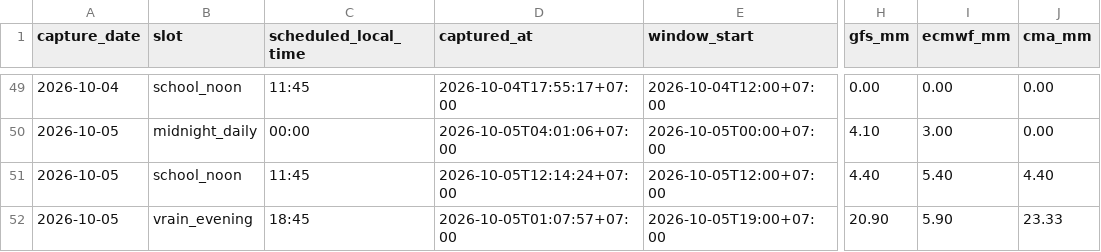
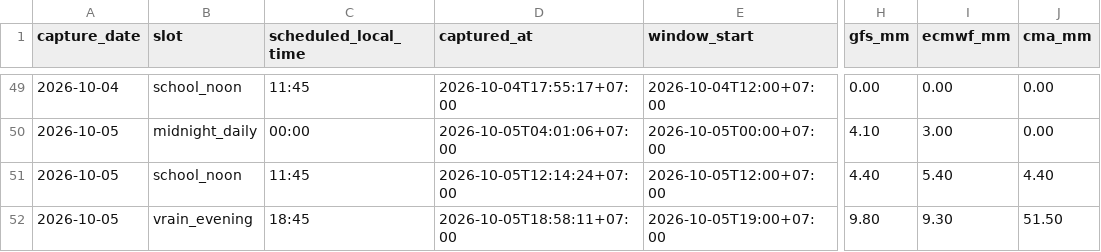
Before and after one commit to rainexplorers/fpt-danang, a CSV file: data/history.csv, drawn as a sheet; only a part is shown, gaps mark what is left out; the diff names each change by its address in the sheet, - before the commit and + after, or states it on an @@ line.

```diff
--- a/data/history.csv
+++ b/data/history.csv
-D52 (captured_at): 2026-10-05T01:07:57+07:00
+D52 (captured_at): 2026-10-05T18:58:11+07:00
-H52 (gfs_mm): 20.90
+H52 (gfs_mm): 9.80
-I52 (ecmwf_mm): 5.90
+I52 (ecmwf_mm): 9.30
-J52 (cma_mm): 23.33
+J52 (cma_mm): 51.50
```
Also changed, not shown: 2 other files.
